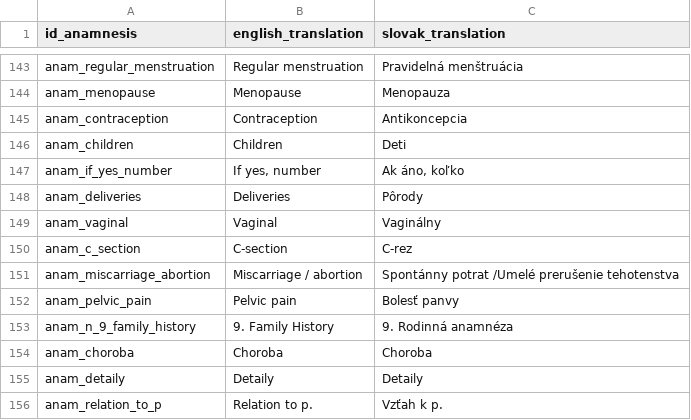
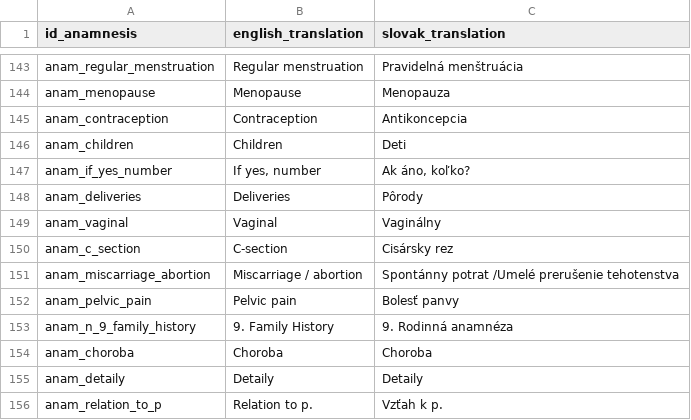
Before and after one commit to MedicalDictionaryJLF/MedicalDictionaryJLF, a CSV file: data/anamnesis.csv, drawn as a sheet; only a part is shown, gaps mark what is left out; the diff covers the shown part only.

```diff
--- a/data/anamnesis.csv
+++ b/data/anamnesis.csv
@@ -146,6 +146,6 @@ anam_contraception,Contraception,Antikoncepcia
 anam_children,Children,Deti
-anam_if_yes_number,"If yes, number","Ak áno, koľko"
+anam_if_yes_number,"If yes, number","Ak áno, koľko?"
 anam_deliveries,Deliveries,Pôrody
 anam_vaginal,Vaginal,Vaginálny
-anam_c_section,C-section,C-rez
+anam_c_section,C-section,Cisársky rez
 anam_miscarriage_abortion,Miscarriage / abortion,Spontánny potrat /Umelé prerušenie tehotenstva
```
Also changed, not shown: 25 edited cells elsewhere in this file.
